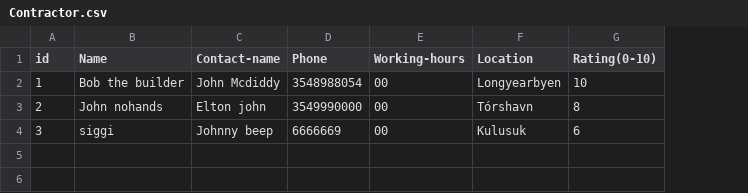
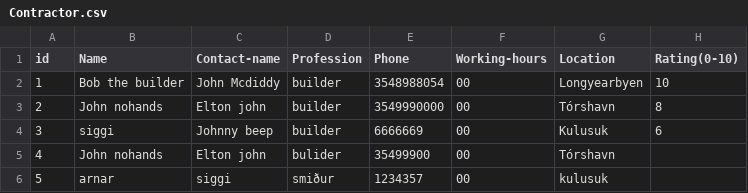
Before and after one commit to lsig/NaNairverkefni, a CSV file: NaN_Program/CSV_Files/Contractor.csv, drawn as a sheet; the diff names each change by its address in the sheet, - before the commit and + after, or states it on an @@ line.

```diff
--- a/NaN_Program/CSV_Files/Contractor.csv
+++ b/NaN_Program/CSV_Files/Contractor.csv
+column D (Profession), rows 2-4: all builder
+row 5: 4 | John nohands | Elton john | bulider | 35499900 | 00 | Tórshavn
+row 6: 5 | arnar | siggi | smiður | 1234357 | 00 | kulusuk
```
Also changed, not shown: 4 other files.
